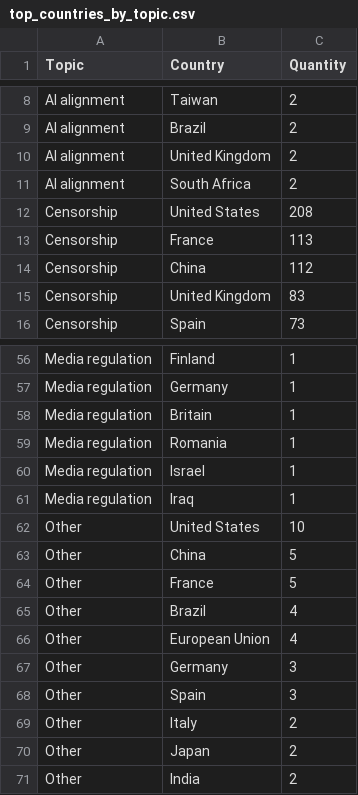
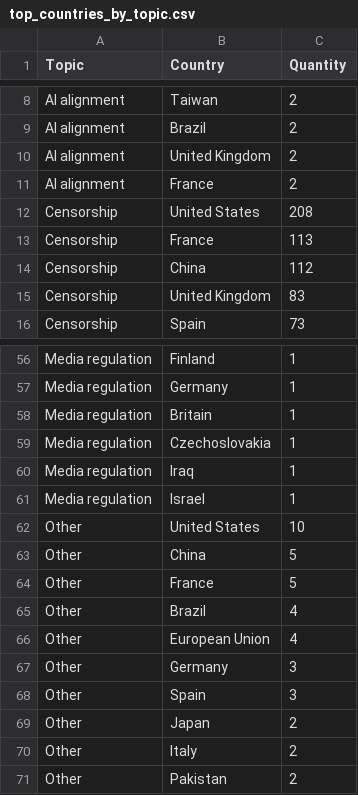
Before and after one commit to edekeulenaar/phd, a CSV file: data/top_countries_by_topic.csv, drawn as a sheet; only a part is shown, gaps mark what is left out.

```diff
--- a/data/top_countries_by_topic.csv
+++ b/data/top_countries_by_topic.csv
@@ -10,3 +10,3 @@ AI alignment,Brazil,2
 AI alignment,United Kingdom,2
-AI alignment,South Africa,2
+AI alignment,France,2
 Censorship,United States,208
@@ -58,5 +58,5 @@ Media regulation,Germany,1
 Media regulation,Britain,1
-Media regulation,Romania,1
+Media regulation,Czechoslovakia,1
+Media regulation,Iraq,1
 Media regulation,Israel,1
-Media regulation,Iraq,1
 Other,United States,10
@@ -68,4 +68,4 @@ Other,Germany,3
 Other,Spain,3
+Other,Japan,2
 Other,Italy,2
-Other,Japan,2
-Other,India,2
+Other,Pakistan,2
```
Also changed, not shown: data/network_subtopic_edges.csv, data/top_countries_by_cm_subtopic.csv, 8 other files.
